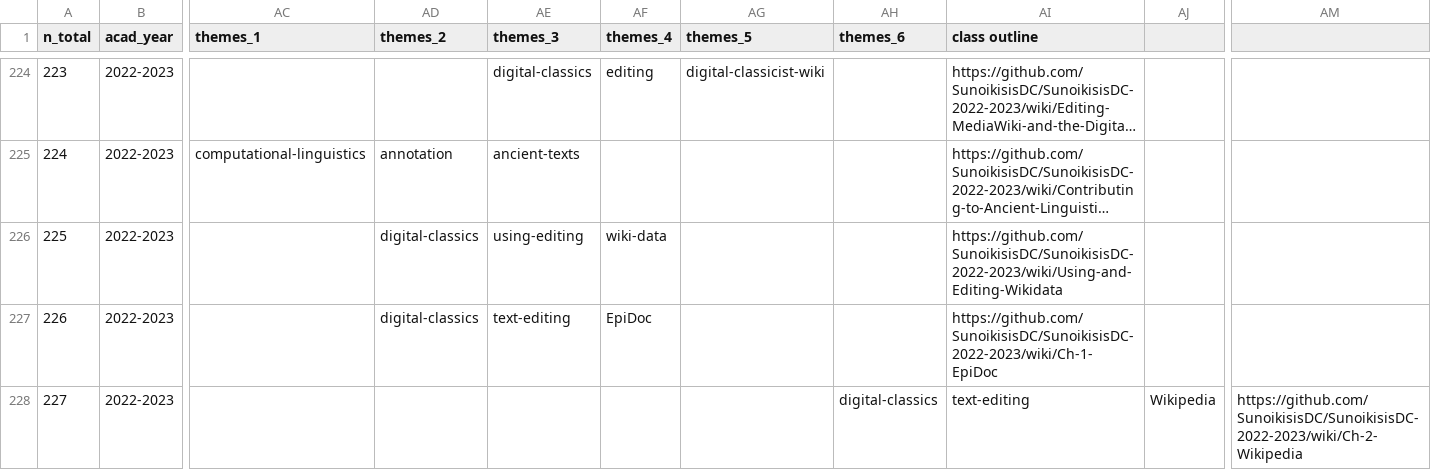
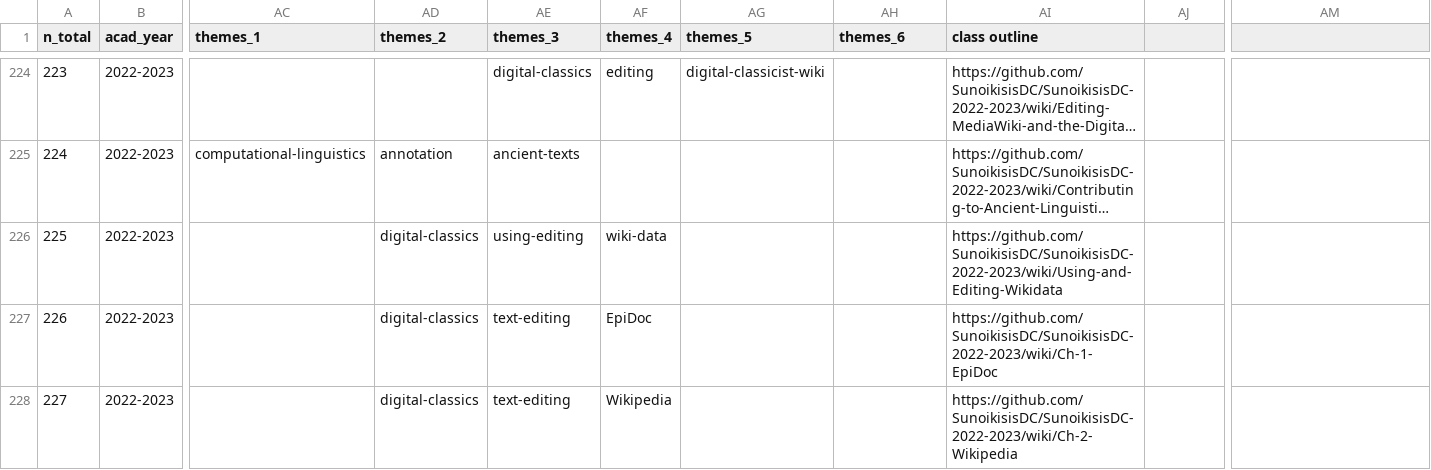
Before and after one commit to classnum/hn2_sunoikisisdc, a CSV file: hn2_sunoikisisdc_data.csv, drawn as a sheet; only a part is shown, gaps mark what is left out; long unchanged cells end in …; the diff names each change by its address in the sheet, - before the commit and + after, or states it on an @@ line.

Commit message:
Update hn2_sunoikisisdc_data.csv

```diff
--- a/hn2_sunoikisisdc_data.csv
+++ b/hn2_sunoikisisdc_data.csv
-AD228 (themes_2): (empty)
+AD228 (themes_2): digital-classics
-AE228 (themes_3): (empty)
+AE228 (themes_3): text-editing
-AF228 (themes_4): (empty)
+AF228 (themes_4): Wikipedia
-AH228 (themes_6): digital-classics
+AH228 (themes_6): (empty)
-AI228 (class outline): text-editing
+AI228 (class outline): https://github.com/SunoikisisDC/SunoikisisDC-2022-2023/wiki/Ch-2-Wikipedia
-AJ228: Wikipedia
+AJ228: (empty)
-AM228: https://github.com/SunoikisisDC/SunoikisisDC-2022-2023/wiki/Ch-2-Wikipedia
+AM228: (empty)
```
